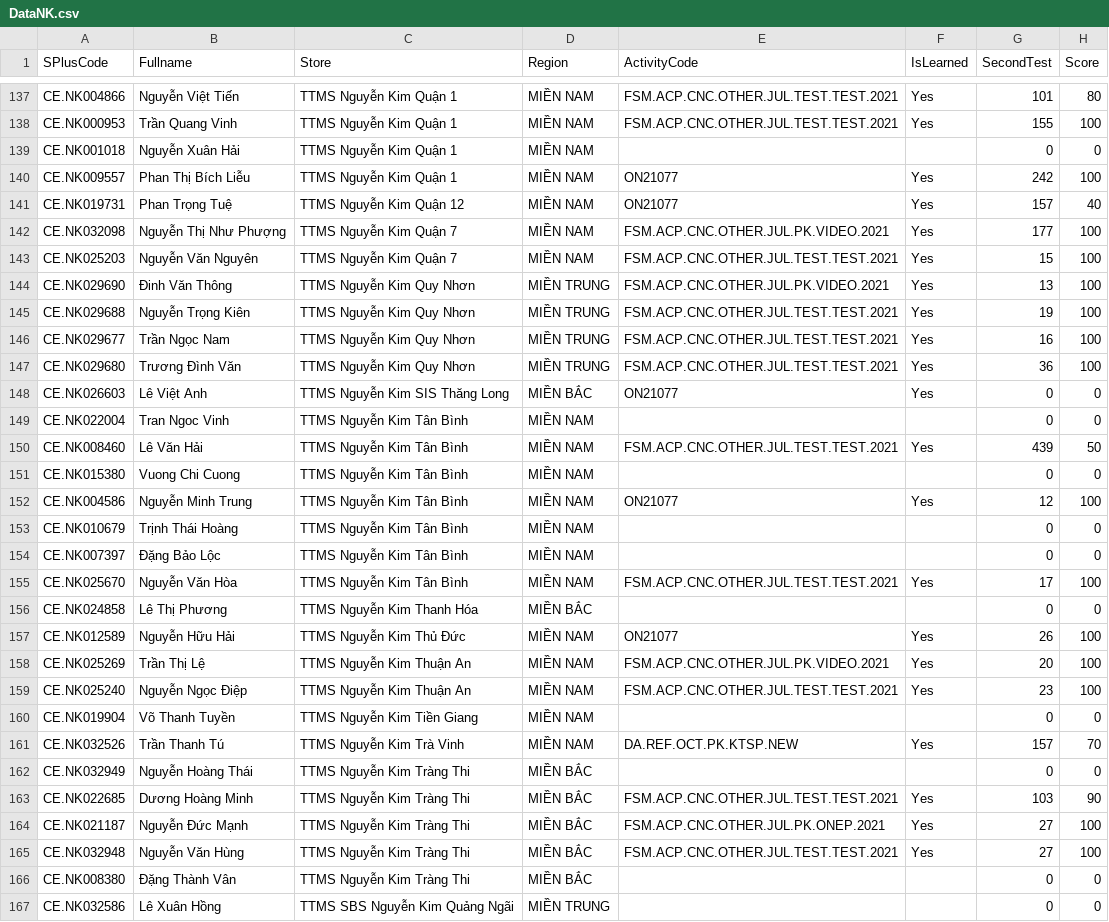
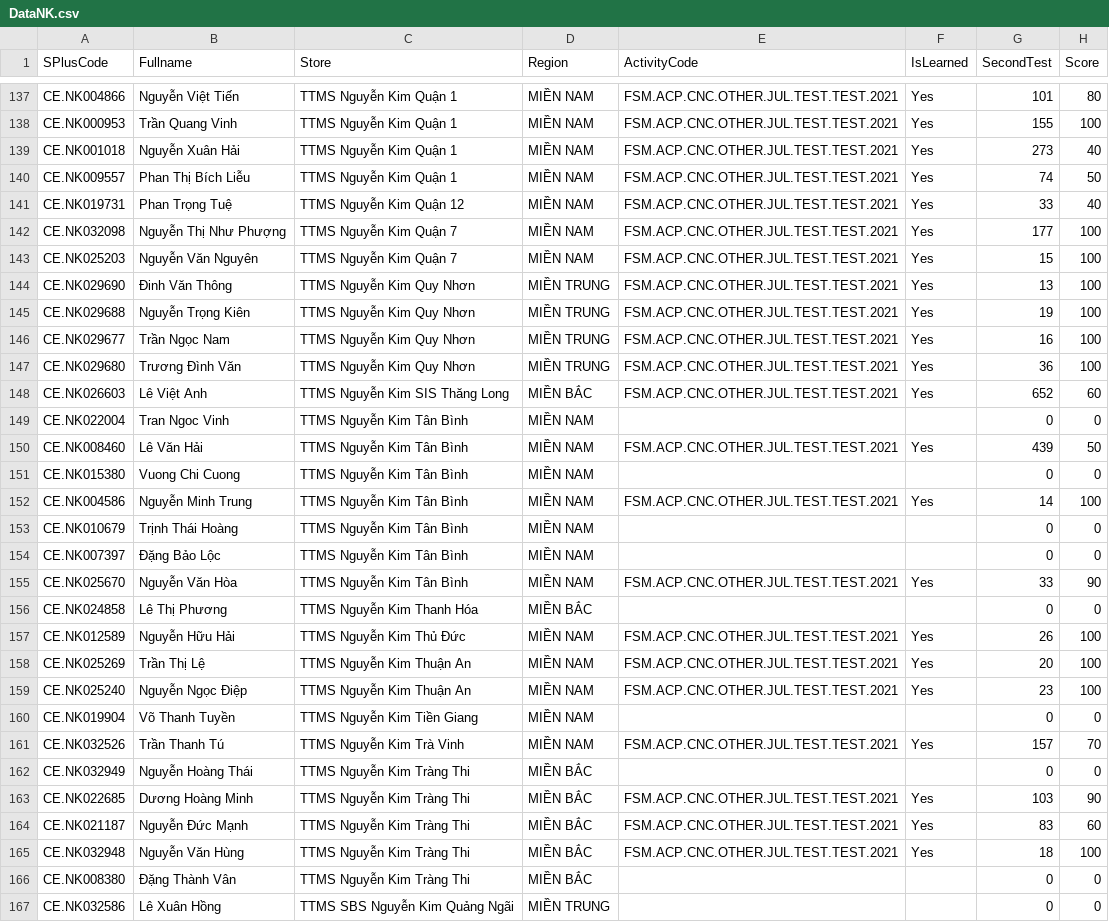
Before and after one commit to trainerminhtran/reportSPlus, a CSV file: Splusreport/Uploads/DataNK.csv, drawn as a sheet; only a part is shown, gaps mark what is left out; the diff covers the shown part only.

```diff
--- a/Splusreport/Uploads/DataNK.csv
+++ b/Splusreport/Uploads/DataNK.csv
@@ -138,8 +138,8 @@ CE.NK004866,Nguyễn Việt Tiến,TTMS Nguyễn Kim Quận 1,MIỀN NAM,FSM.ACP
 CE.NK000953,Trần Quang Vinh,TTMS Nguyễn Kim Quận 1,MIỀN NAM,FSM.ACP.CNC.OTHER.JUL.TEST.TEST.2021,Yes,155,100
-CE.NK001018,Nguyễn Xuân Hải,TTMS Nguyễn Kim Quận 1,MIỀN NAM,,,0,0
-CE.NK009557,Phan Thị Bích Liễu,TTMS Nguyễn Kim Quận 1,MIỀN NAM,ON21077,Yes,242,100
-CE.NK019731,Phan Trọng Tuệ,TTMS Nguyễn Kim Quận 12,MIỀN NAM,ON21077,Yes,157,40
-CE.NK032098,Nguyễn Thị Như Phượng,TTMS Nguyễn Kim Quận 7,MIỀN NAM,FSM.ACP.CNC.OTHER.JUL.PK.VIDEO.2021,Yes,177,100
+CE.NK001018,Nguyễn Xuân Hải,TTMS Nguyễn Kim Quận 1,MIỀN NAM,FSM.ACP.CNC.OTHER.JUL.TEST.TEST.2021,Yes,273,40
+CE.NK009557,Phan Thị Bích Liễu,TTMS Nguyễn Kim Quận 1,MIỀN NAM,FSM.ACP.CNC.OTHER.JUL.TEST.TEST.2021,Yes,74,50
+CE.NK019731,Phan Trọng Tuệ,TTMS Nguyễn Kim Quận 12,MIỀN NAM,FSM.ACP.CNC.OTHER.JUL.TEST.TEST.2021,Yes,33,40
+CE.NK032098,Nguyễn Thị Như Phượng,TTMS Nguyễn Kim Quận 7,MIỀN NAM,FSM.ACP.CNC.OTHER.JUL.TEST.TEST.2021,Yes,177,100
 CE.NK025203,Nguyễn Văn Nguyên,TTMS Nguyễn Kim Quận 7,MIỀN NAM,FSM.ACP.CNC.OTHER.JUL.TEST.TEST.2021,Yes,15,100
-CE.NK029690,Đinh Văn Thông,TTMS Nguyễn Kim Quy Nhơn,MIỀN TRUNG,FSM.ACP.CNC.OTHER.JUL.PK.VIDEO.2021,Yes,13,100
+CE.NK029690,Đinh Văn Thông,TTMS Nguyễn Kim Quy Nhơn,MIỀN TRUNG,FSM.ACP.CNC.OTHER.JUL.TEST.TEST.2021,Yes,13,100
 CE.NK029688,Nguyễn Trọng Kiên,TTMS Nguyễn Kim Quy Nhơn,MIỀN TRUNG,FSM.ACP.CNC.OTHER.JUL.TEST.TEST.2021,Yes,19,100
@@ -147,3 +147,3 @@ CE.NK029677,Trần Ngọc Nam,TTMS Nguyễn Kim Quy Nhơn,MIỀN TRUNG,FSM.ACP.C
 CE.NK029680,Trương Đình Văn,TTMS Nguyễn Kim Quy Nhơn,MIỀN TRUNG,FSM.ACP.CNC.OTHER.JUL.TEST.TEST.2021,Yes,36,100
-CE.NK026603,Lê Việt Anh,TTMS Nguyễn Kim SIS Thăng Long,MIỀN BẮC,ON21077,Yes,0,0
+CE.NK026603,Lê Việt Anh,TTMS Nguyễn Kim SIS Thăng Long,MIỀN BẮC,FSM.ACP.CNC.OTHER.JUL.TEST.TEST.2021,Yes,652,60
 CE.NK022004,Tran Ngoc Vinh,TTMS Nguyễn Kim Tân Bình,MIỀN NAM,,,0,0
@@ -151,16 +151,16 @@ CE.NK008460,Lê Văn Hải,TTMS Nguyễn Kim Tân Bình,MIỀN NAM,FSM.ACP.CNC.O
 CE.NK015380,Vuong Chi Cuong,TTMS Nguyễn Kim Tân Bình,MIỀN NAM,,,0,0
-CE.NK004586,Nguyễn Minh Trung,TTMS Nguyễn Kim Tân Bình,MIỀN NAM,ON21077,Yes,12,100
+CE.NK004586,Nguyễn Minh Trung,TTMS Nguyễn Kim Tân Bình,MIỀN NAM,FSM.ACP.CNC.OTHER.JUL.TEST.TEST.2021,Yes,14,100
 CE.NK010679,Trịnh Thái Hoàng,TTMS Nguyễn Kim Tân Bình,MIỀN NAM,,,0,0
 CE.NK007397,Đặng Bảo Lộc,TTMS Nguyễn Kim Tân Bình,MIỀN NAM,,,0,0
-CE.NK025670,Nguyễn Văn Hòa,TTMS Nguyễn Kim Tân Bình,MIỀN NAM,FSM.ACP.CNC.OTHER.JUL.TEST.TEST.2021,Yes,17,100
+CE.NK025670,Nguyễn Văn Hòa,TTMS Nguyễn Kim Tân Bình,MIỀN NAM,FSM.ACP.CNC.OTHER.JUL.TEST.TEST.2021,Yes,33,90
 CE.NK024858,Lê Thị Phương,TTMS Nguyễn Kim Thanh Hóa,MIỀN BẮC,,,0,0
-CE.NK012589,Nguyễn Hữu Hải,TTMS Nguyễn Kim Thủ Đức,MIỀN NAM,ON21077,Yes,26,100
-CE.NK025269,Trần Thị Lệ,TTMS Nguyễn Kim Thuận An,MIỀN NAM,FSM.ACP.CNC.OTHER.JUL.PK.VIDEO.2021,Yes,20,100
+CE.NK012589,Nguyễn Hữu Hải,TTMS Nguyễn Kim Thủ Đức,MIỀN NAM,FSM.ACP.CNC.OTHER.JUL.TEST.TEST.2021,Yes,26,100
+CE.NK025269,Trần Thị Lệ,TTMS Nguyễn Kim Thuận An,MIỀN NAM,FSM.ACP.CNC.OTHER.JUL.TEST.TEST.2021,Yes,20,100
 CE.NK025240,Nguyễn Ngọc Điệp,TTMS Nguyễn Kim Thuận An,MIỀN NAM,FSM.ACP.CNC.OTHER.JUL.TEST.TEST.2021,Yes,23,100
 CE.NK019904,Võ Thanh Tuyền,TTMS Nguyễn Kim Tiền Giang,MIỀN NAM,,,0,0
-CE.NK032526,Trần Thanh Tú,TTMS Nguyễn Kim Trà Vinh,MIỀN NAM,DA.REF.OCT.PK.KTSP.NEW,Yes,157,70
+CE.NK032526,Trần Thanh Tú,TTMS Nguyễn Kim Trà Vinh,MIỀN NAM,FSM.ACP.CNC.OTHER.JUL.TEST.TEST.2021,Yes,157,70
 CE.NK032949,Nguyễn Hoàng Thái,TTMS Nguyễn Kim Tràng Thi,MIỀN BẮC,,,0,0
 CE.NK022685,Dương Hoàng Minh,TTMS Nguyễn Kim Tràng Thi,MIỀN BẮC,FSM.ACP.CNC.OTHER.JUL.TEST.TEST.2021,Yes,103,90
-CE.NK021187,Nguyễn Đức Mạnh,TTMS Nguyễn Kim Tràng Thi,MIỀN BẮC,FSM.ACP.CNC.OTHER.JUL.PK.ONEP.2021,Yes,27,100
-CE.NK032948,Nguyễn Văn Hùng,TTMS Nguyễn Kim Tràng Thi,MIỀN BẮC,FSM.ACP.CNC.OTHER.JUL.TEST.TEST.2021,Yes,27,100
+CE.NK021187,Nguyễn Đức Mạnh,TTMS Nguyễn Kim Tràng Thi,MIỀN BẮC,FSM.ACP.CNC.OTHER.JUL.TEST.TEST.2021,Yes,83,60
+CE.NK032948,Nguyễn Văn Hùng,TTMS Nguyễn Kim Tràng Thi,MIỀN BẮC,FSM.ACP.CNC.OTHER.JUL.TEST.TEST.2021,Yes,18,100
 CE.NK008380,Đặng Thành Vân,TTMS Nguyễn Kim Tràng Thi,MIỀN BẮC,,,0,0
```
Also changed, not shown: 143 edited cells elsewhere in this file, 9 other files.
